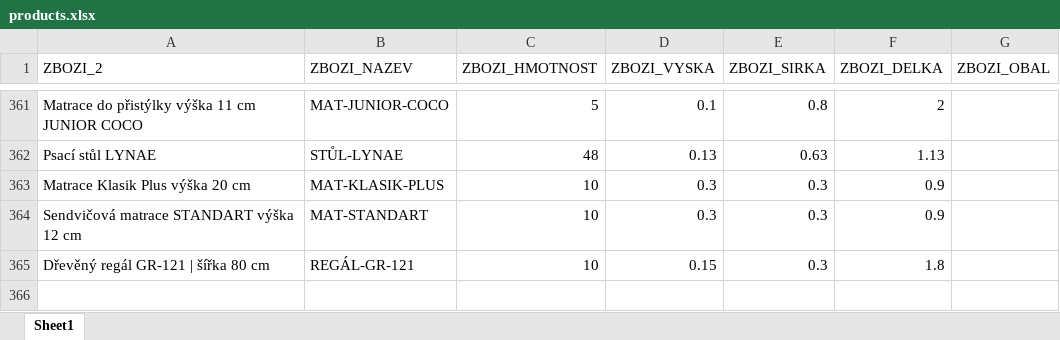
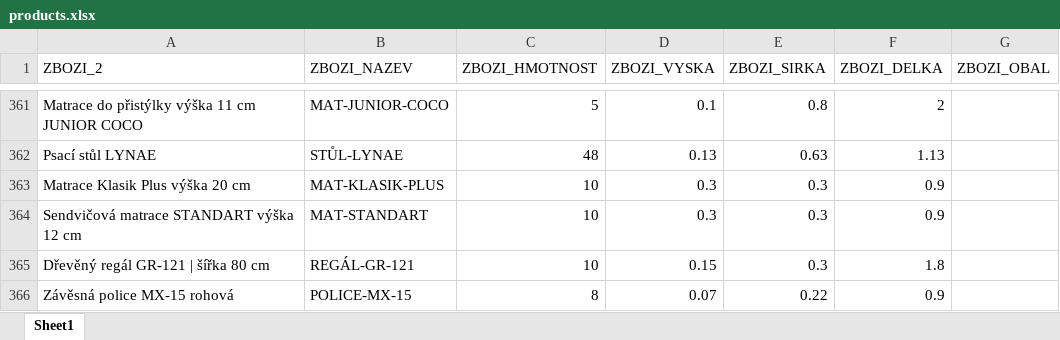
Before and after one commit to xaxamagyar/toptrans-prevodnik, an Excel workbook: products.xlsx, sheet Sheet1, drawn as a sheet; only a part is shown, gaps mark what is left out; values as stored, in another font and other column widths than the file's, no borders; the diff names each change by its address in the sheet, - before the commit and + after, or states it on an @@ line.

Commit message:
Aktualizace katalogu produktů - 23.06.2026 07:01

```diff
--- a/products.xlsx (sheet Sheet1)
+++ b/products.xlsx (sheet Sheet1)
+row 366: Závěsná police MX-15 rohová | POLICE-MX-15 | 8 | 0.07 | 0.22 | 0.9
```
